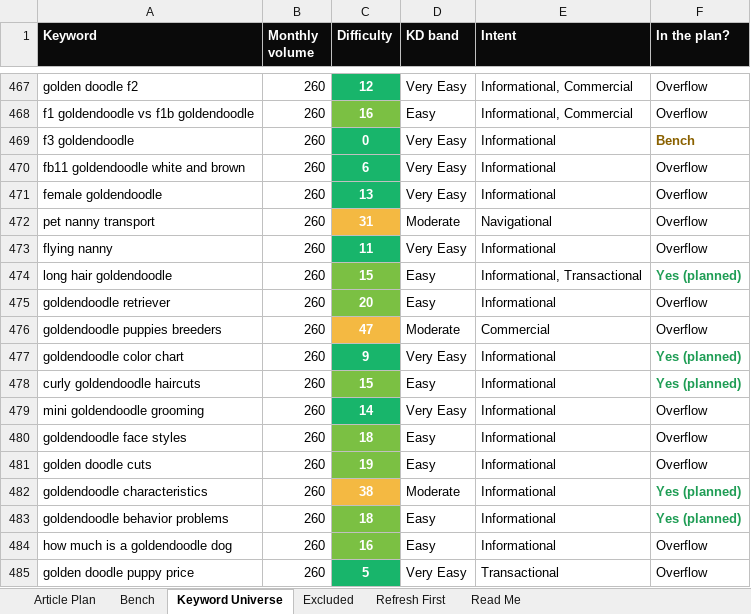
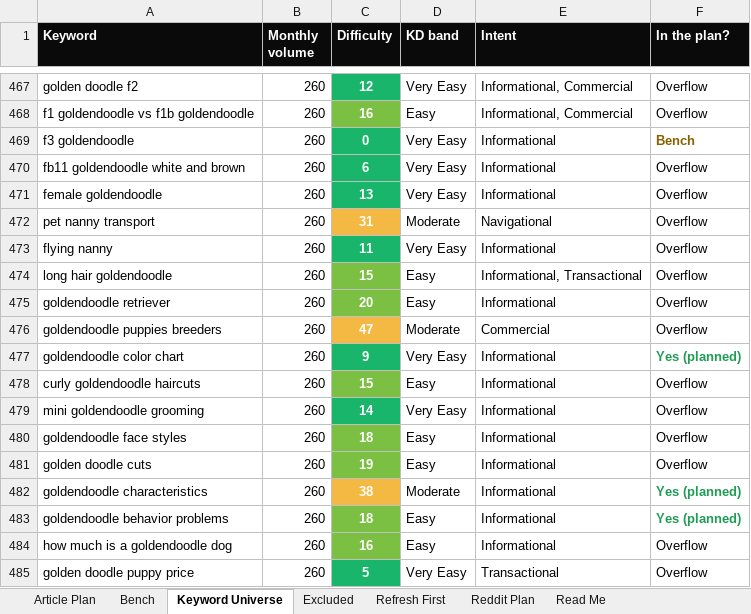
Before and after one commit to jonestj-boop/decks, an Excel workbook: decks/power-goldendoodles/keyword-research.xlsx, sheet Keyword Universe, drawn as a sheet; only a part is shown, gaps mark what is left out; values as stored, in another font and other column widths than the file's, no borders; the diff names each change by its address in the sheet, - before the commit and + after, or states it on an @@ line.

```diff
--- a/decks/power-goldendoodles/keyword-research.xlsx (sheet Keyword Universe)
+++ b/decks/power-goldendoodles/keyword-research.xlsx (sheet Keyword Universe)
+sheet tab: Reddit Plan
-F474 (In the plan?): Yes (planned)
+F474 (In the plan?): Overflow
@@ F474 bold: on → off, text colour: #1F9D55 → black @@
-F478 (In the plan?): Yes (planned)
+F478 (In the plan?): Overflow
@@ F478 bold: on → off, text colour: #1F9D55 → black @@
```
Also changed, not shown: sheet Article Plan.
